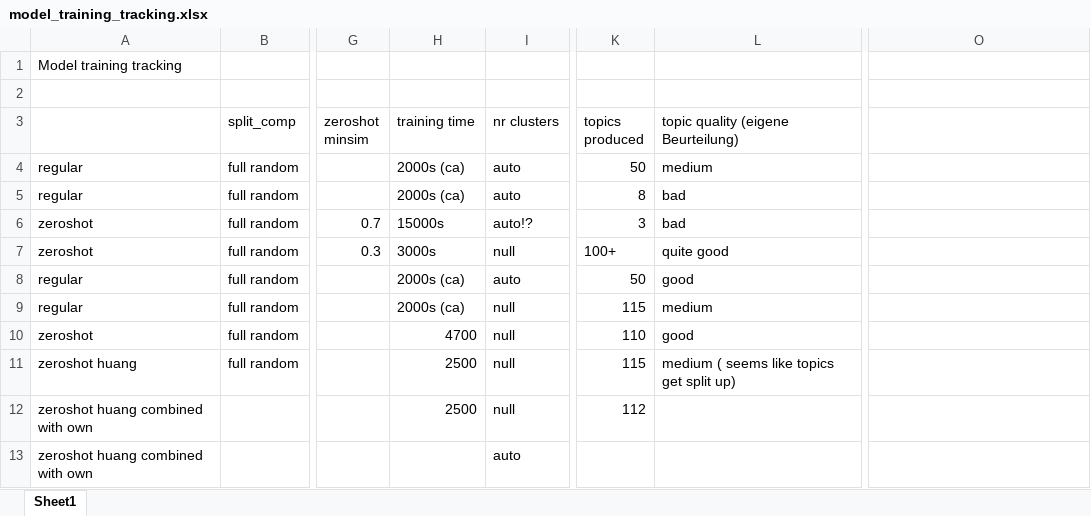
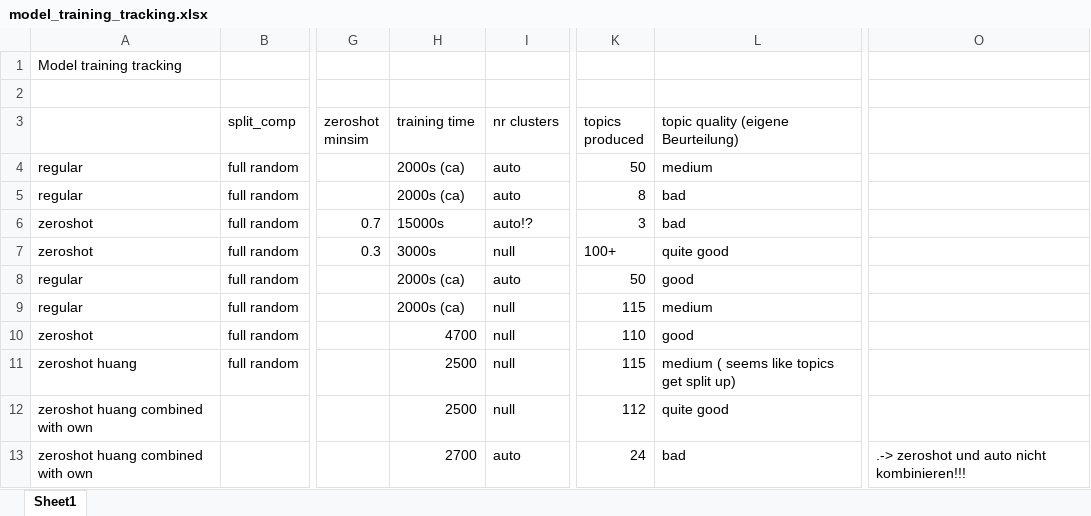
Before and after one commit to Restillence/bertopic_ecc, an Excel workbook: model_training_tracking.xlsx, sheet Sheet1, drawn as a sheet; only a part is shown, gaps mark what is left out; values as stored, in another font and other column widths than the file's, no borders; the diff names each change by its address in the sheet, - before the commit and + after, or states it on an @@ line.

```diff
--- a/model_training_tracking.xlsx (sheet Sheet1)
+++ b/model_training_tracking.xlsx (sheet Sheet1)
-L12: (empty)
+L12: quite good
-H13 (training time): (empty)
+H13 (training time): 2700
-K13 (topics produced): (empty)
+K13 (topics produced): 24
-L13: (empty)
+L13: bad
-O13: (empty)
+O13: .-> zeroshot und auto nicht kombinieren!!!
```
Also changed, not shown: 1 other file.
